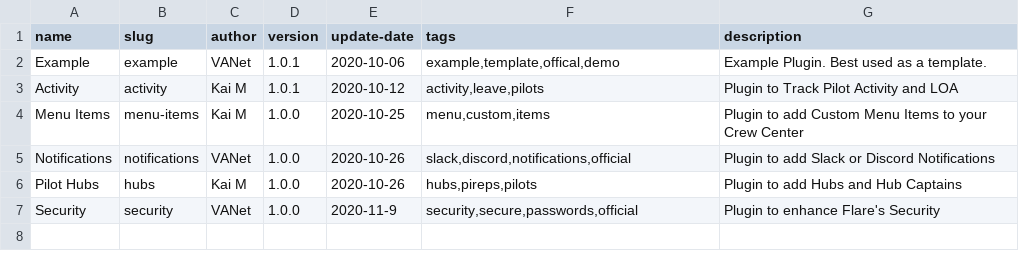
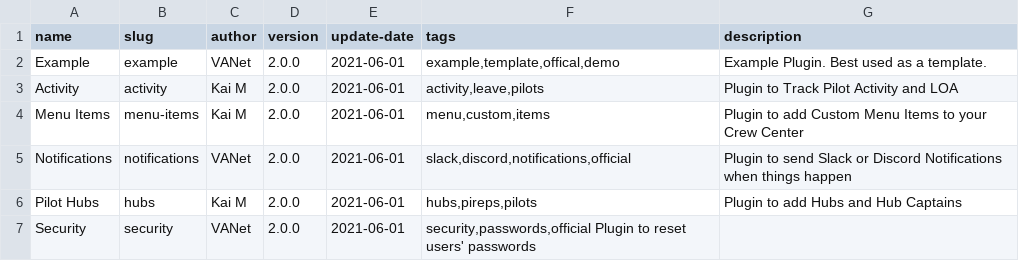
Before and after one commit to va-net/flare-plugins, a TSV file: plugins.tsv, drawn as a sheet.

Commit message:
Update plugins.tsv

```diff
--- a/plugins.tsv
+++ b/plugins.tsv
@@ -1,7 +1,7 @@
 name	slug	author	version	update-date	tags	description
-Example	example	VANet	1.0.1	2020-10-06	example,template,offical,demo	Example Plugin. Best used as a template.
-Activity	activity	Kai M	1.0.1	2020-10-12	activity,leave,pilots	Plugin to Track Pilot Activity and LOA
-Menu Items	menu-items	Kai M	1.0.0	2020-10-25	menu,custom,items	Plugin to add Custom Menu Items to your Crew Center
-Notifications	notifications	VANet	1.0.0	2020-10-26	slack,discord,notifications,official	Plugin to add Slack or Discord Notifications
-Pilot Hubs	hubs	Kai M	1.0.0	2020-10-26	hubs,pireps,pilots	Plugin to add Hubs and Hub Captains
-Security	security	VANet	1.0.0	2020-11-9	security,secure,passwords,official	Plugin to enhance Flare's Security
+Example	example	VANet	2.0.0	2021-06-01	example,template,offical,demo	Example Plugin. Best used as a template.
+Activity	activity	Kai M	2.0.0	2021-06-01	activity,leave,pilots	Plugin to Track Pilot Activity and LOA
+Menu Items	menu-items	Kai M	2.0.0	2021-06-01	menu,custom,items	Plugin to add Custom Menu Items to your Crew Center
+Notifications	notifications	VANet	2.0.0	2021-06-01	slack,discord,notifications,official	Plugin to send Slack or Discord Notifications when things happen
+Pilot Hubs	hubs	Kai M	2.0.0	2021-06-01	hubs,pireps,pilots	Plugin to add Hubs and Hub Captains
+Security	security	VANet	2.0.0	2021-06-01	security,passwords,official Plugin to reset users' passwords
```
